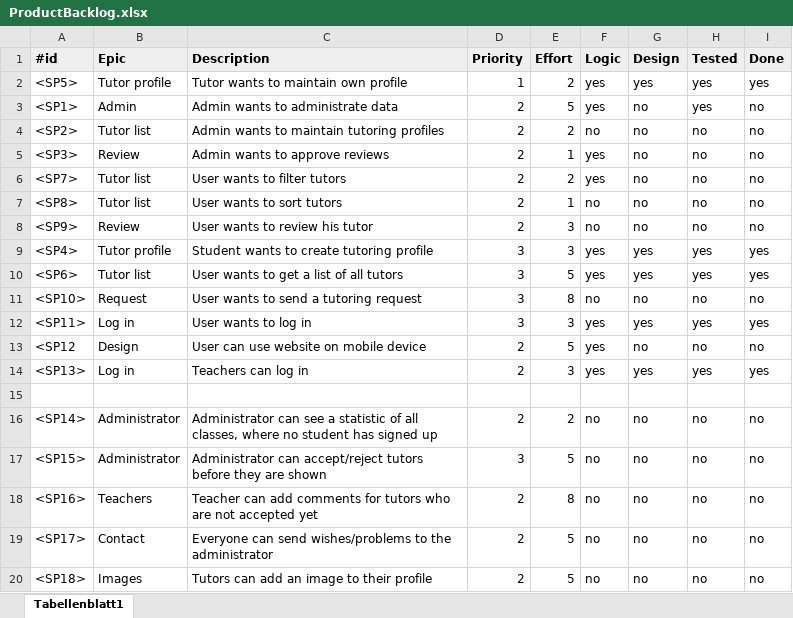
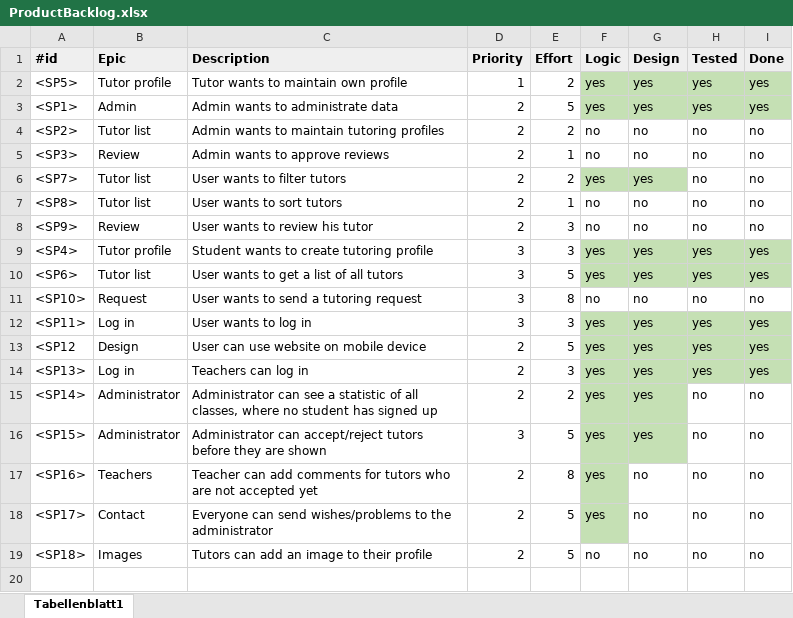
Before and after one commit to Eva0410/Nachhilfeboerse, an Excel workbook: 01_Planning/ProductBacklog/ProductBacklog.xlsx, sheet Tabellenblatt1, drawn as a sheet; values as stored, in another font and other column widths than the file's, no borders; removed rows and columns are numbered as before the commit, all else as after; the diff names each change by its address in the sheet, - before the commit and + after, or states it on an @@ line.

```diff
--- a/01_Planning/ProductBacklog/ProductBacklog.xlsx (sheet Tabellenblatt1)
+++ b/01_Planning/ProductBacklog/ProductBacklog.xlsx (sheet Tabellenblatt1)
-F2:I3 fill: none
+F2:I3 fill: #C5E0B4
-G3 (Design): no
+G3 (Design): yes
-I3 (Done): no
+I3 (Done): yes
-F5 (Logic): yes
+F5 (Logic): no
-F6:G6 fill: none
+F6:G6 fill: #C5E0B4
-G6 (Design): no
+G6 (Design): yes
-F9:I10 fill: none
+F9:I10 fill: #C5E0B4
-F12:I14 fill: none
+F12:I14 fill: #C5E0B4
-G13 (Design): no
+G13 (Design): yes
-H13 (Tested): no
+H13 (Tested): yes
-I13 (Done): no
+I13 (Done): yes
-row 15: (empty)
-F15:F18 (Logic): no
+F15:F18 (Logic): yes
-F15:G16 fill: none
+F15:G16 fill: #C5E0B4
-G15:G16 (Design): no
+G15:G16 (Design): yes
-F17:F18 fill: none
+F17:F18 fill: #C5E0B4
```
Also changed, not shown: 01_Planning/ProductBurndown.xlsx, 01_Planning/SprintLog.xlsx, 9 other files.
